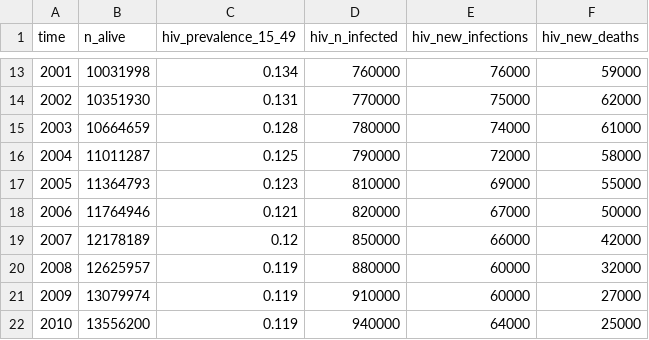
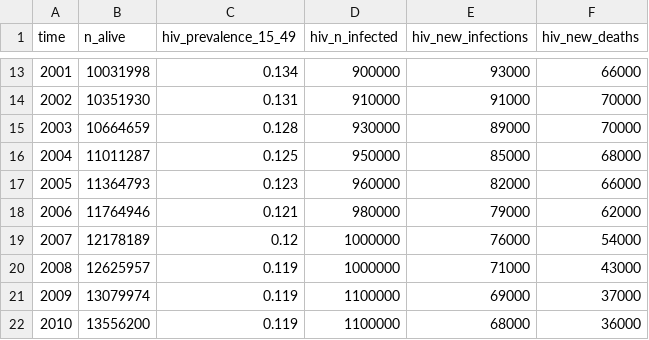
Before and after one commit to starsimhub/hiv_zambia, a CSV file: data/zambia_hiv_calib.csv, drawn as a sheet; only a part is shown, gaps mark what is left out; the diff covers the shown part only.

```diff
--- a/data/zambia_hiv_calib.csv
+++ b/data/zambia_hiv_calib.csv
@@ -13,10 +13,10 @@ time,n_alive,hiv_prevalence_15_49,hiv_n_infected,hiv_new_infections,hiv_new_deat
-2001,10031998,0.134,760000,76000,59000
-2002,10351930,0.131,770000,75000,62000
-2003,10664659,0.128,780000,74000,61000
-2004,11011287,0.125,790000,72000,58000
-2005,11364793,0.123,810000,69000,55000
-2006,11764946,0.121,820000,67000,50000
-2007,12178189,0.12,850000,66000,42000
-2008,12625957,0.119,880000,60000,32000
-2009,13079974,0.119,910000,60000,27000
-2010,13556200,0.119,940000,64000,25000
+2001,10031998,0.134,900000,93000,66000
+2002,10351930,0.131,910000,91000,70000
+2003,10664659,0.128,930000,89000,70000
+2004,11011287,0.125,950000,85000,68000
+2005,11364793,0.123,960000,82000,66000
+2006,11764946,0.121,980000,79000,62000
+2007,12178189,0.12,1000000,76000,54000
+2008,12625957,0.119,1000000,71000,43000
+2009,13079974,0.119,1100000,69000,37000
+2010,13556200,0.119,1100000,68000,36000
```
Also changed, not shown: 1 added row and 63 edited cells elsewhere in this file.
